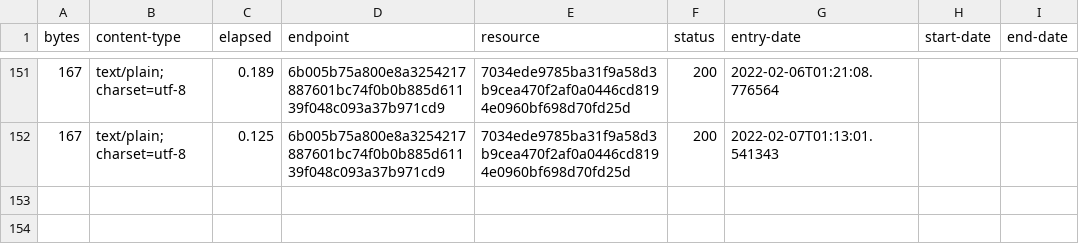
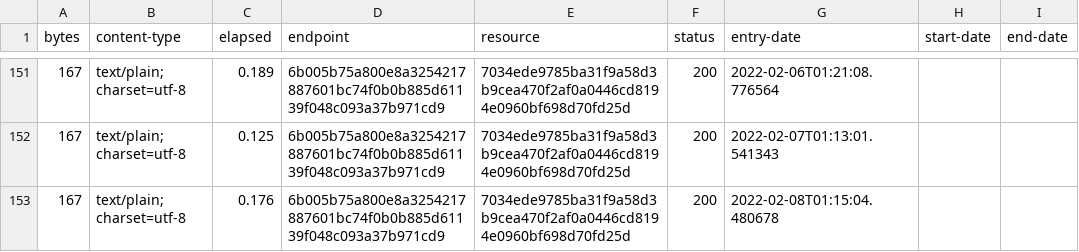
Before and after one commit to digital-land-attic/contribution-funding-status-collection, a CSV file: collection/log.csv, drawn as a sheet; only a part is shown, gaps mark what is left out.

Commit message:
Collection 2022-02-08

```diff
--- a/collection/log.csv
+++ b/collection/log.csv
@@ -152 +152,2 @@ bytes,content-type,elapsed,endpoint,resource,status,entry-date,start-date,end-da
 167,text/plain; charset=utf-8,0.125,6b005b75a800e8a3254217887601bc74f0b0b885d61139f048c093a37b971cd9,7034ede9785ba31f9a58d3b9cea470f2af0a0446cd8194e0960bf698d70fd25d,200,2022-02-07T01:13:01.541343,,
+167,text/plain; charset=utf-8,0.176,6b005b75a800e8a3254217887601bc74f0b0b885d61139f048c093a37b971cd9,7034ede9785ba31f9a58d3b9cea470f2af0a0446cd8194e0960bf698d70fd25d,200,2022-02-08T01:15:04.480678,,
```
